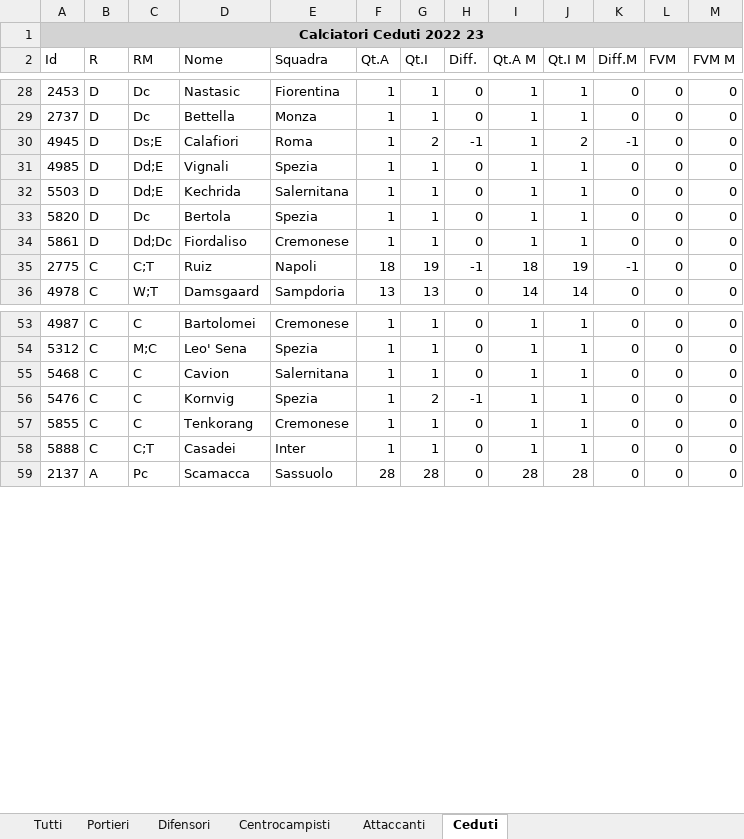
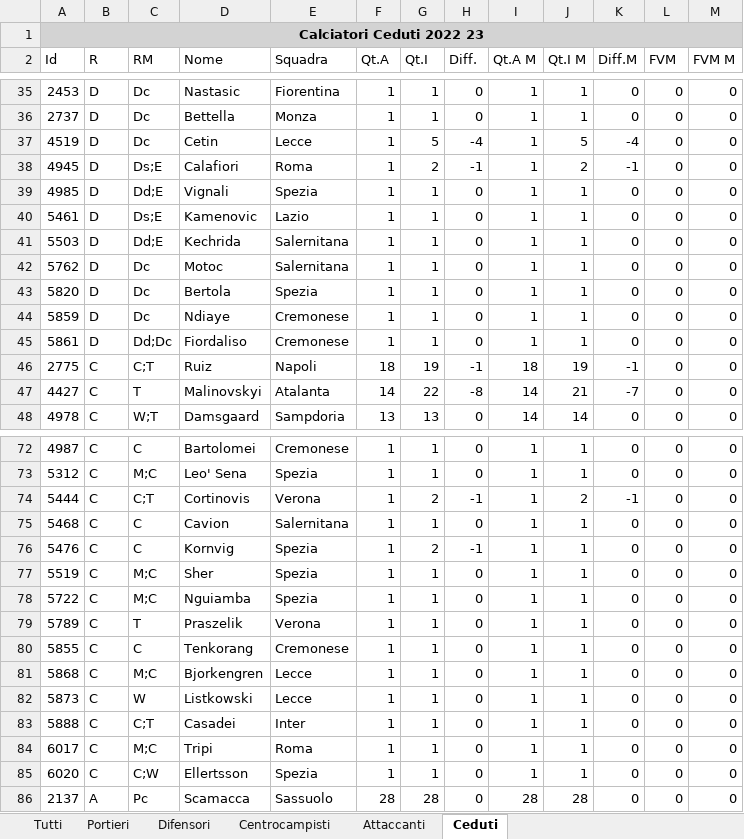
Before and after one commit to uPeppe/fantabeto, an Excel workbook: fantacalcio/Quotazioni_Fantacalcio.xlsx, sheet Ceduti, drawn as a sheet; only a part is shown, gaps mark what is left out; values as stored, in another font and other column widths than the file's, no borders; the diff covers the shown part only; the diff names each change by its address in the sheet, - before the commit and + after, or states it on an @@ line.

```diff
--- a/fantacalcio/Quotazioni_Fantacalcio.xlsx (sheet Ceduti)
+++ b/fantacalcio/Quotazioni_Fantacalcio.xlsx (sheet Ceduti)
+row 37: 4519 | D | Dc | Cetin | Lecce | 1 | 5 | -4 | 1 | 5 | -4 | 0 | 0
+row 40: 5461 | D | Ds;E | Kamenovic | Lazio | 1 | 1 | 0 | 1 | 1 | 0 | 0 | 0
+row 42: 5762 | D | Dc | Motoc | Salernitana | 1 | 1 | 0 | 1 | 1 | 0 | 0 | 0
+row 44: 5859 | D | Dc | Ndiaye | Cremonese | 1 | 1 | 0 | 1 | 1 | 0 | 0 | 0
+row 47: 4427 | C | T | Malinovskyi | Atalanta | 14 | 22 | -8 | 14 | 21 | -7 | 0 | 0
+row 74: 5444 | C | C;T | Cortinovis | Verona | 1 | 2 | -1 | 1 | 2 | -1 | 0 | 0
+row 77: 5519 | C | M;C | Sher | Spezia | 1 | 1 | 0 | 1 | 1 | 0 | 0 | 0
+row 78: 5722 | C | M;C | Nguiamba | Spezia | 1 | 1 | 0 | 1 | 1 | 0 | 0 | 0
+row 79: 5789 | C | T | Praszelik | Verona | 1 | 1 | 0 | 1 | 1 | 0 | 0 | 0
+row 81: 5868 | C | M;C | Bjorkengren | Lecce | 1 | 1 | 0 | 1 | 1 | 0 | 0 | 0
+row 82: 5873 | C | W | Listkowski | Lecce | 1 | 1 | 0 | 1 | 1 | 0 | 0 | 0
+row 84: 6017 | C | M;C | Tripi | Roma | 1 | 1 | 0 | 1 | 1 | 0 | 0 | 0
+row 85: 6020 | C | C;W | Ellertsson | Spezia | 1 | 1 | 0 | 1 | 1 | 0 | 0 | 0
```
Also changed, not shown: 17 added rows elsewhere in this sheet, sheet Tutti, sheet Centrocampisti, sheet Difensori, sheet Attaccanti, sheet Portieri, fantacalcio/seriea_calendar.xlsx, mid_outputs/database_entries_gk.xlsx, 30 other files.
